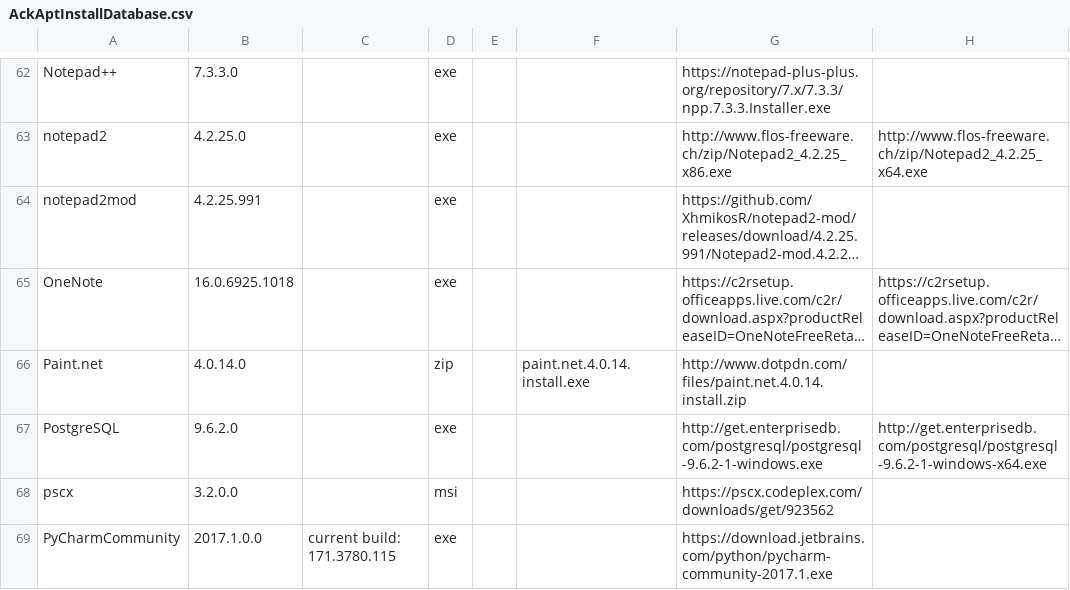
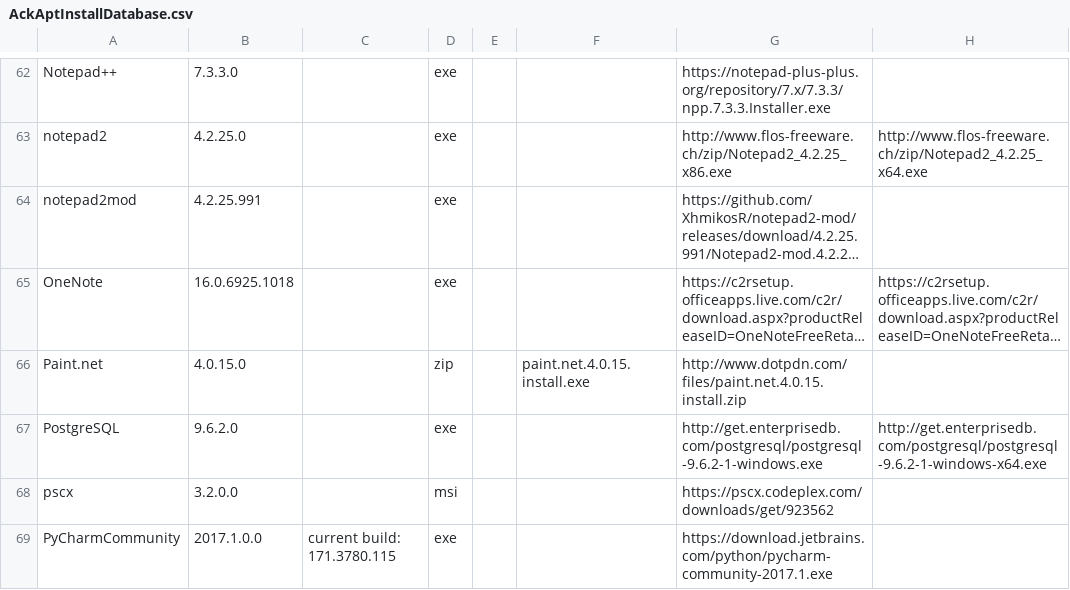
Before and after one commit to ackphht/ackphht.github.io, a CSV file: AckAptInstallDatabase.csv, drawn as a sheet; only a part is shown, gaps mark what is left out; long unchanged cells end in …; the diff names each change by its address in the sheet, - before the commit and + after, or states it on an @@ line.

Commit message:
AckApt: paint.net 4.0.15

```diff
--- a/AckAptInstallDatabase.csv
+++ b/AckAptInstallDatabase.csv
-B66: 4.0.14.0
+B66: 4.0.15.0
-F66: paint.net.4.0.14.install.exe
+F66: paint.net.4.0.15.install.exe
-G66: http://www.dotpdn.com/files/paint.net.4.0.14.install.zip
+G66: http://www.dotpdn.com/files/paint.net.4.0.15.install.zip
```
